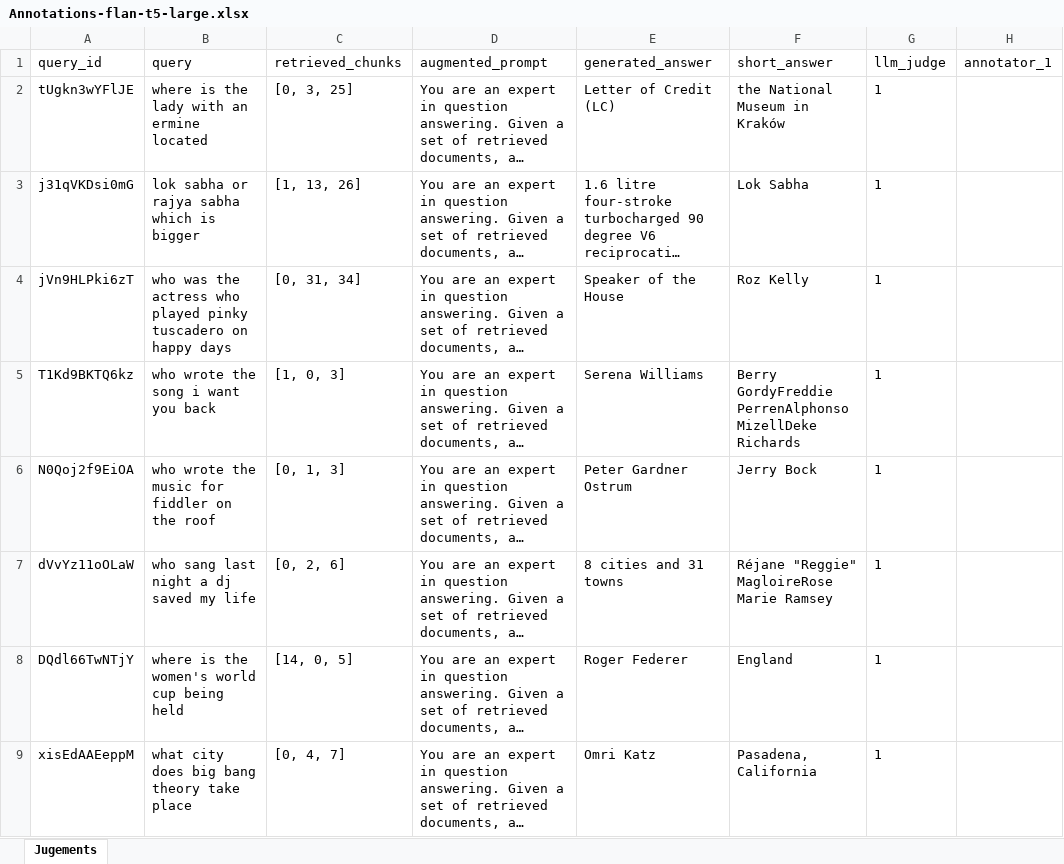
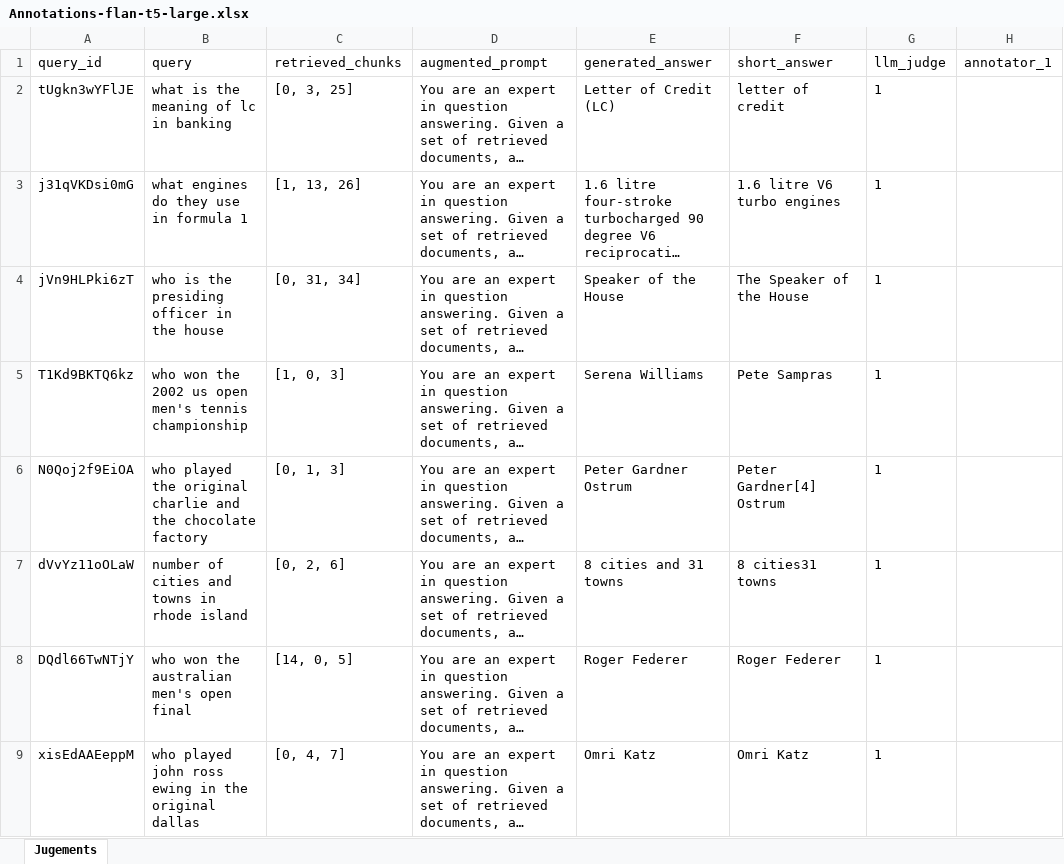
Before and after one commit to ValerioLorito/nlp-hw1, an Excel workbook: rag/judge-subset/Annotations-flan-t5-large.xlsx, sheet Jugements, drawn as a sheet; only a part is shown; long unchanged cells end in …; values as stored, in another font and other column widths than the file's, no borders; the diff covers the shown part only; the diff names each change by its address in the sheet, - before the commit and + after, or states it on an @@ line.

Commit message:
Bug fix for the Excel annotations file

```diff
--- a/rag/judge-subset/Annotations-flan-t5-large.xlsx (sheet Jugements)
+++ b/rag/judge-subset/Annotations-flan-t5-large.xlsx (sheet Jugements)
-B2 (query): where is the lady with an ermine located
+B2 (query): what is the meaning of lc in banking
-F2 (short_answer): the National Museum in Kraków
+F2 (short_answer): letter of credit
-B3 (query): lok sabha or rajya sabha which is bigger
+B3 (query): what engines do they use in formula 1
-F3 (short_answer): Lok Sabha
+F3 (short_answer): 1.6 litre V6 turbo engines
-B4 (query): who was the actress who played pinky tuscadero on happy days
+B4 (query): who is the presiding officer in the house
-F4 (short_answer): Roz Kelly
+F4 (short_answer): The Speaker of the House
-B5 (query): who wrote the song i want you back
+B5 (query): who won the 2002 us open men's tennis championship
-F5 (short_answer): Berry GordyFreddie PerrenAlphonso MizellDeke Richards
+F5 (short_answer): Pete Sampras
-B6 (query): who wrote the music for fiddler on the roof
+B6 (query): who played the original charlie and the chocolate factory
-F6 (short_answer): Jerry Bock
+F6 (short_answer): Peter Gardner[4] Ostrum
-B7 (query): who sang last night a dj saved my life
+B7 (query): number of cities and towns in rhode island
-F7 (short_answer): Réjane "Reggie" MagloireRose Marie Ramsey
+F7 (short_answer): 8 cities31 towns
-B8 (query): where is the women's world cup being held
+B8 (query): who won the australian men's open final
-F8 (short_answer): England
+F8 (short_answer): Roger Federer
-B9 (query): what city does big bang theory take place
+B9 (query): who played john ross ewing in the original dallas
-F9 (short_answer): Pasadena, California
+F9 (short_answer): Omri Katz
```
Also changed, not shown: 484 edited cells elsewhere in this sheet, 1 other file.
